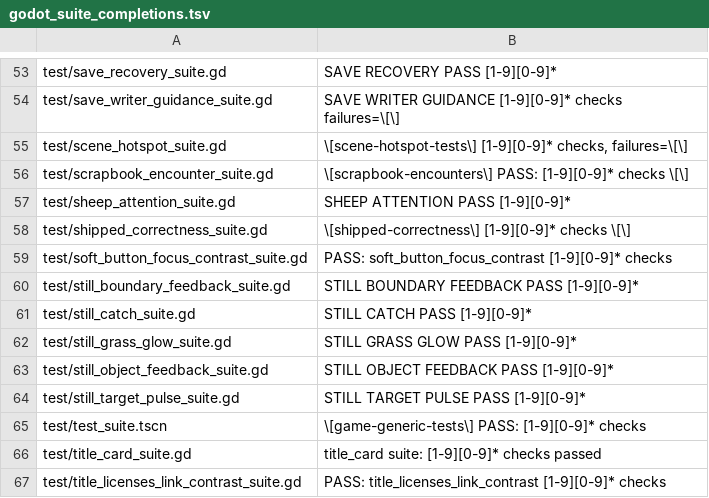
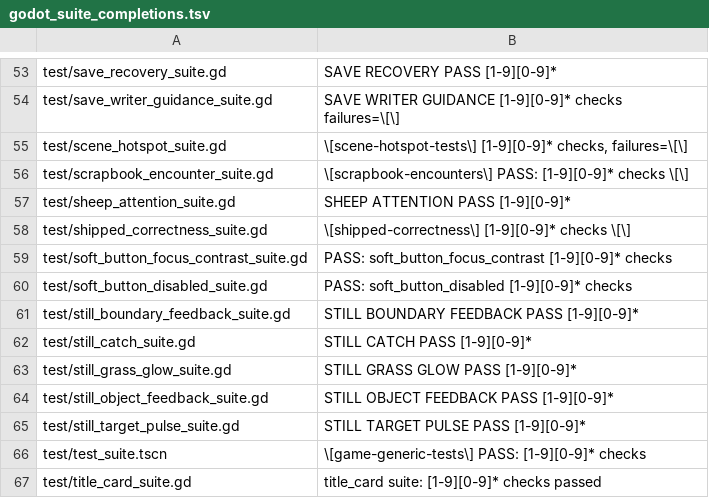
Before and after one commit to narutojzm1-dot/youjia, a TSV file: tools/lib/godot_suite_completions.tsv, drawn as a sheet; only a part is shown, gaps mark what is left out; the shorter side is filled out with more unchanged rows; the diff names each change by its address in the sheet, - before the commit and + after, or states it on an @@ line.

```diff
--- a/tools/lib/godot_suite_completions.tsv
+++ b/tools/lib/godot_suite_completions.tsv
+row 60: test/soft_button_disabled_suite.gd | PASS: soft_button_disabled [1-9][0-9]* checks
```
Also changed, not shown: 58 other files.
